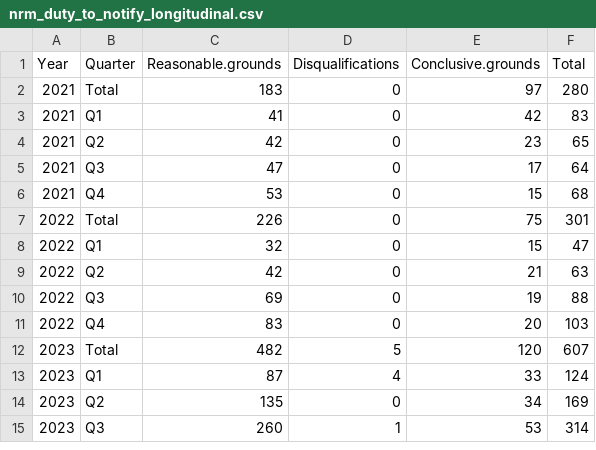
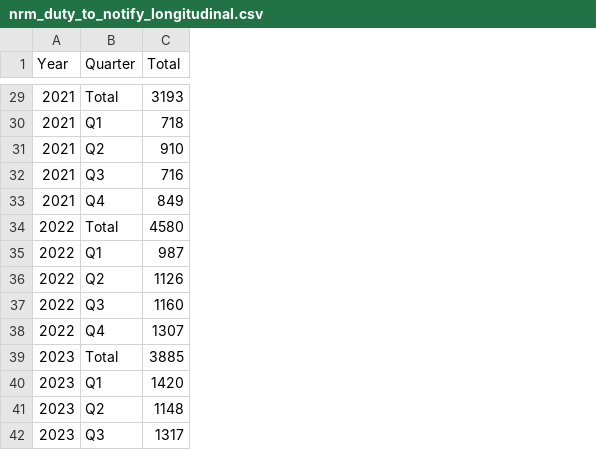
Before and after one commit to humaniverse/asylum, a CSV file: data-raw/nrm_duty_to_notify_longitudinal.csv, drawn as a sheet; only a part is shown, gaps mark what is left out; removed rows and columns are numbered as before the commit, all else as after; the diff covers the shown part only; the diff names each change by its address in the sheet, - before the commit and + after, or states it on an @@ line.

Commit message:
Fix DtN data

```diff
--- a/data-raw/nrm_duty_to_notify_longitudinal.csv
+++ b/data-raw/nrm_duty_to_notify_longitudinal.csv
-column C (Reasonable.grounds), rows 2-15: 183 | 41 | 42 | 47 | 53 | 226 | 32 | 42 | 69 | 83 | 482 | 87 | 135 | 260
-column D (Disqualifications), rows 2-15: 0 | 0 | 0 | 0 | 0 | 0 | 0 | 0 | 0 | 0 | 5 | 4 | 0 | 1
-column E (Conclusive.grounds), rows 2-15: 97 | 42 | 23 | 17 | 15 | 75 | 15 | 21 | 19 | 20 | 120 | 33 | 34 | 53
-C29 (Total): 280
+C29 (Total): 3193
-C30 (Total): 83
+C30 (Total): 718
-C31 (Total): 65
+C31 (Total): 910
-C32 (Total): 64
+C32 (Total): 716
-C33 (Total): 68
+C33 (Total): 849
-C34 (Total): 301
+C34 (Total): 4580
-C35 (Total): 47
+C35 (Total): 987
-C36 (Total): 63
+C36 (Total): 1126
-C37 (Total): 88
+C37 (Total): 1160
-C38 (Total): 103
+C38 (Total): 1307
-C39 (Total): 607
+C39 (Total): 3885
-C40 (Total): 124
+C40 (Total): 1420
-C41 (Total): 169
+C41 (Total): 1148
-C42 (Total): 314
+C42 (Total): 1317
```
Also changed, not shown: 27 added rows elsewhere in this file, 2 other files.
